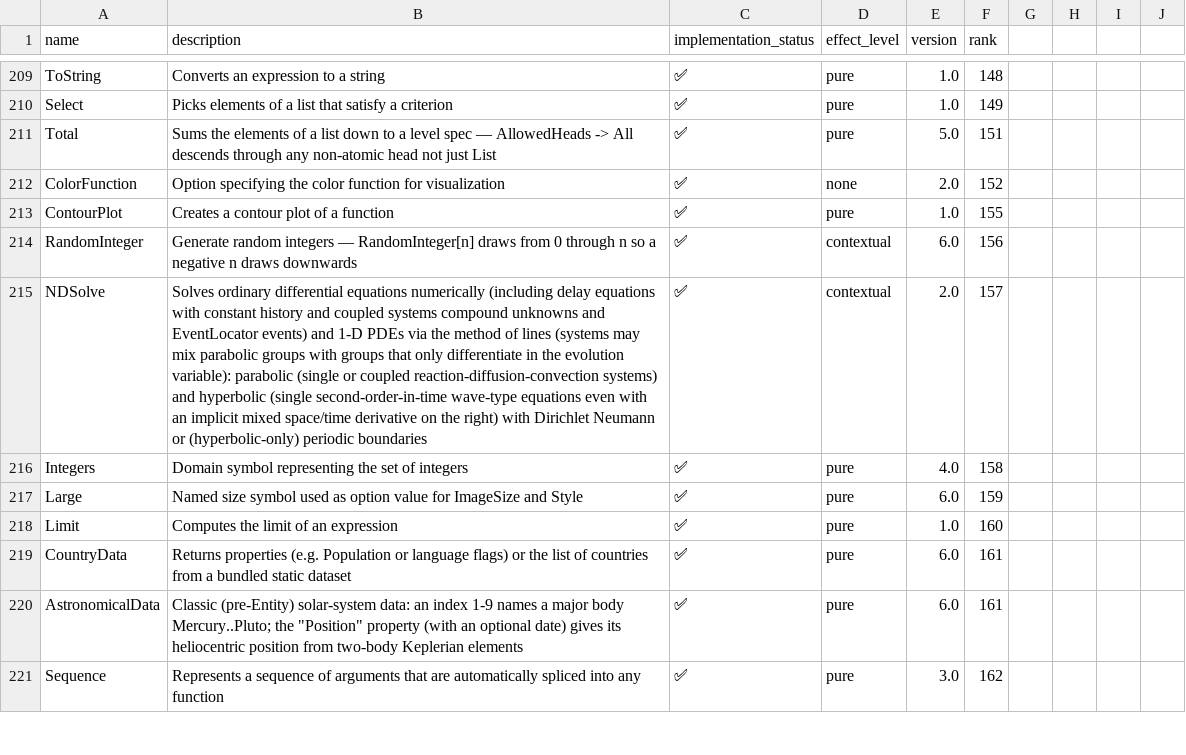
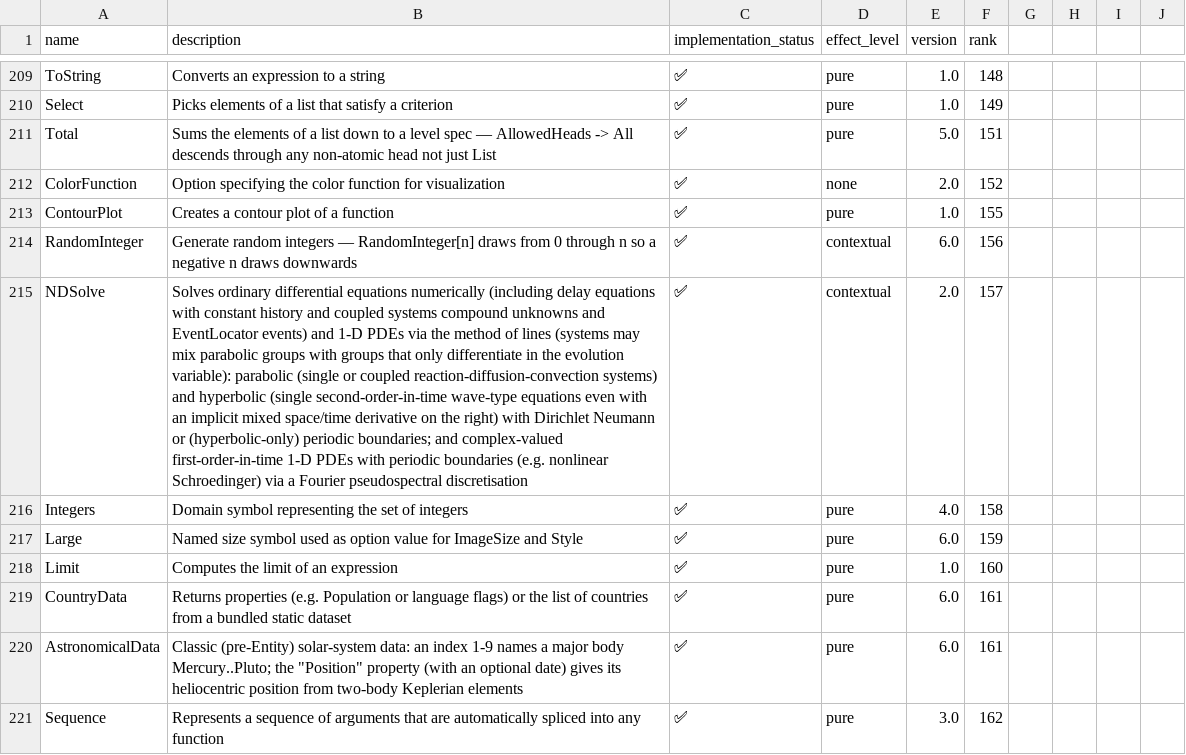
Before and after one commit to ad-si/Woxi, a CSV file: functions.csv, drawn as a sheet; only a part is shown, gaps mark what is left out; the diff names each change by its address in the sheet, - before the commit and + after, or states it on an @@ line.

```diff
--- a/functions.csv
+++ b/functions.csv
-B215 (description): …(hyperbolic-only) periodic boundaries
+B215 (description): …(hyperbolic-only) periodic boundaries; and complex-valued first-order-in-time 1-D PDEs with periodic boundaries (e.g. nonlinear Schroedinger) via a Fourier pseudospectral discretisation
```
Also changed, not shown: 8 other files.
